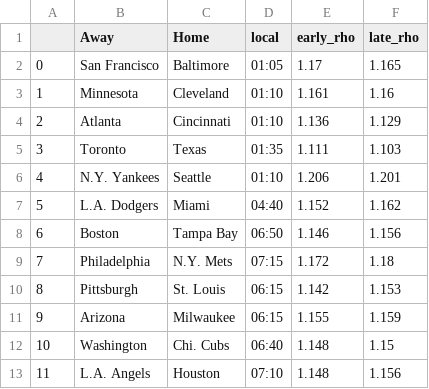
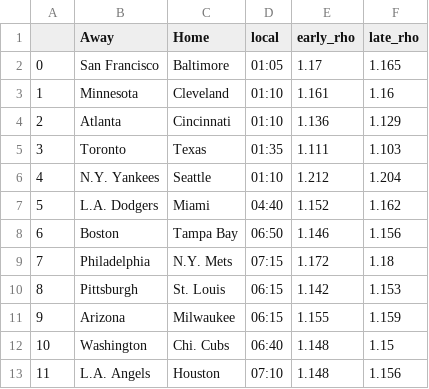
Before and after one commit to geversde/python-github-action-template, a CSV file: rho_output/mlbrho20240919.csv, drawn as a sheet.

Commit message:
Latest data:

```diff
--- a/rho_output/mlbrho20240919.csv
+++ b/rho_output/mlbrho20240919.csv
@@ -5,3 +5,3 @@
 3,Toronto,Texas,01:35,1.111,1.103
-4,N.Y. Yankees,Seattle,01:10,1.206,1.201
+4,N.Y. Yankees,Seattle,01:10,1.212,1.204
 5,L.A. Dodgers,Miami,04:40,1.152,1.162
```
